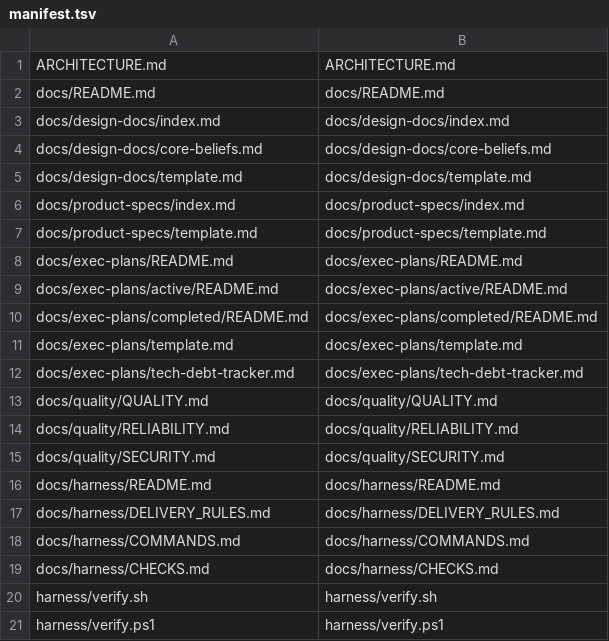
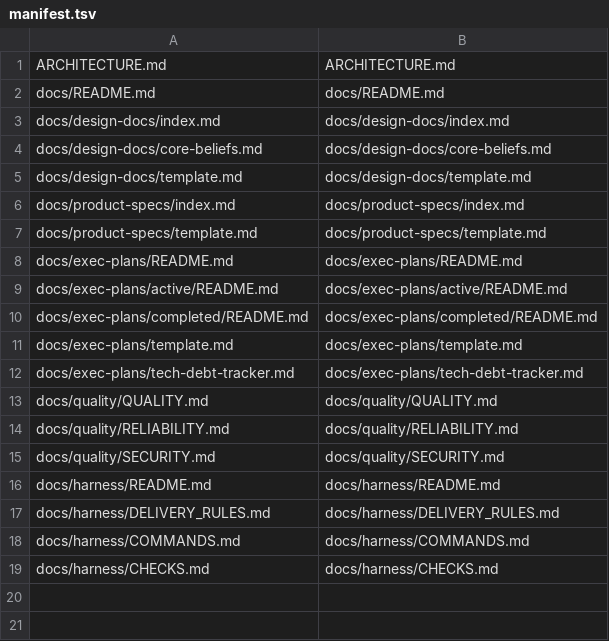
Before and after one commit to wyizhou/agentForge, a TSV file: payload/harness/manifest.tsv, drawn as a sheet.

Commit message:
Release agentForge 0.3.0 documentation Harness

```diff
--- a/payload/harness/manifest.tsv
+++ b/payload/harness/manifest.tsv
@@ -19,3 +19 @@ docs/harness/COMMANDS.md	docs/harness/COMMANDS.md
 docs/harness/CHECKS.md	docs/harness/CHECKS.md
-harness/verify.sh	harness/verify.sh
-harness/verify.ps1	harness/verify.ps1
```
Also changed, not shown: 23 other files.
